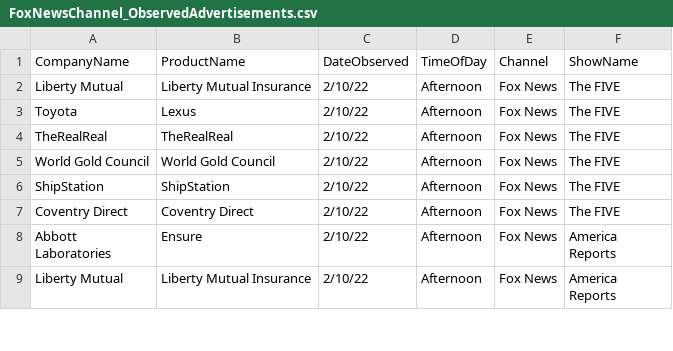
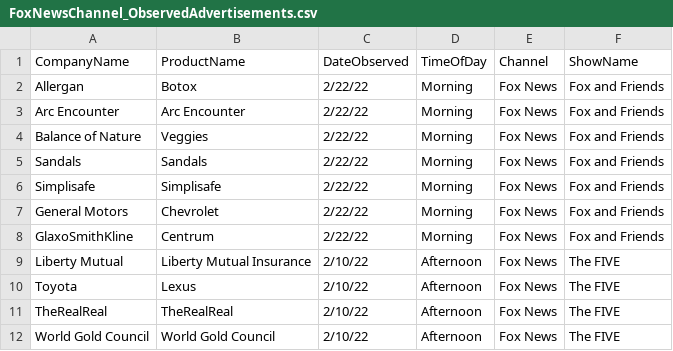
Before and after one commit to whoadvertiseson/whoadvertiseson, a CSV file: FoxNews/FoxNewsChannel_ObservedAdvertisements.csv, drawn as a sheet; only a part is shown; the shorter side is filled out with more unchanged rows; the diff names each change by its address in the sheet, - before the commit and + after, or states it on an @@ line.

```diff
--- a/FoxNews/FoxNewsChannel_ObservedAdvertisements.csv
+++ b/FoxNews/FoxNewsChannel_ObservedAdvertisements.csv
+row 2: Allergan | Botox | 2/22/22 | Morning | Fox News | Fox and Friends
+row 3: Arc Encounter | Arc Encounter | 2/22/22 | Morning | Fox News | Fox and Friends
+row 4: Balance of Nature | Veggies | 2/22/22 | Morning | Fox News | Fox and Friends
+row 5: Sandals | Sandals | 2/22/22 | Morning | Fox News | Fox and Friends
+row 6: Simplisafe | Simplisafe | 2/22/22 | Morning | Fox News | Fox and Friends
+row 7: General Motors | Chevrolet | 2/22/22 | Morning | Fox News | Fox and Friends
+row 8: GlaxoSmithKline | Centrum | 2/22/22 | Morning | Fox News | Fox and Friends
```
Also changed, not shown: FoxNews/FoxNewsChannel_RecentTopAdvertisers.csv, 1 other file.
